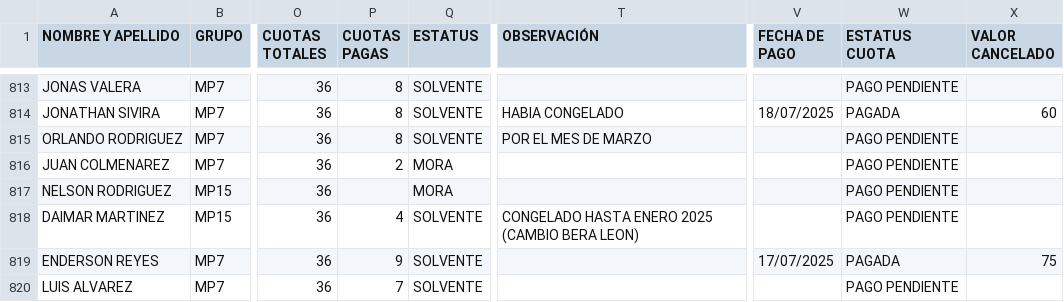
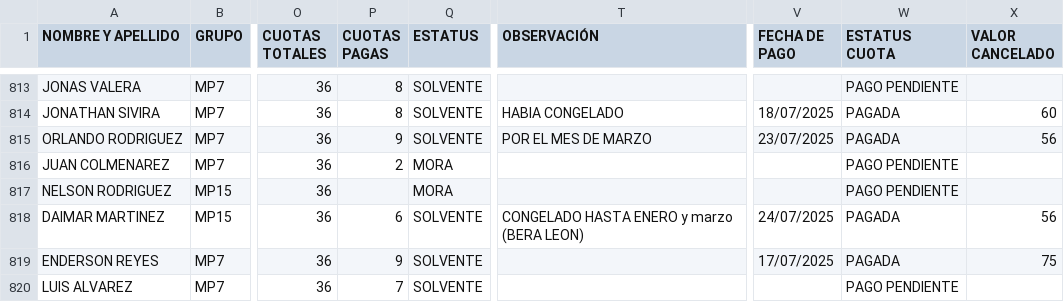
Before and after one commit to Cjyuyo/mi_app_clientes, a CSV file: clientes_actualizado.csv (was MI APP CLIENTES - MOTO PLAN.csv), drawn as a sheet; only a part is shown, gaps mark what is left out; the diff covers the shown part only; the diff names each change by its address in the sheet, - before the commit and + after, or states it on an @@ line.

```diff
--- a/MI APP CLIENTES - MOTO PLAN.csv
+++ b/clientes_actualizado.csv
-P815 (CUOTAS PAGAS): 8
+P815 (CUOTAS PAGAS): 9
-V815 (FECHA DE PAGO): (empty)
+V815 (FECHA DE PAGO): 23/07/2025
-W815 (ESTATUS CUOTA): PAGO PENDIENTE
+W815 (ESTATUS CUOTA): PAGADA
-X815 (VALOR CANCELADO): (empty)
+X815 (VALOR CANCELADO): 56
-P818 (CUOTAS PAGAS): 4
+P818 (CUOTAS PAGAS): 6
-T818 (OBSERVACIÓN): CONGELADO HASTA ENERO 2025 (CAMBIO BERA LEON)
+T818 (OBSERVACIÓN): CONGELADO HASTA ENERO y marzo (BERA LEON)
-V818 (FECHA DE PAGO): (empty)
+V818 (FECHA DE PAGO): 24/07/2025
-W818 (ESTATUS CUOTA): PAGO PENDIENTE
+W818 (ESTATUS CUOTA): PAGADA
-X818 (VALOR CANCELADO): (empty)
+X818 (VALOR CANCELADO): 56
```
Also changed, not shown: 1 added row and 109 edited cells elsewhere in this file, 1 other file.
